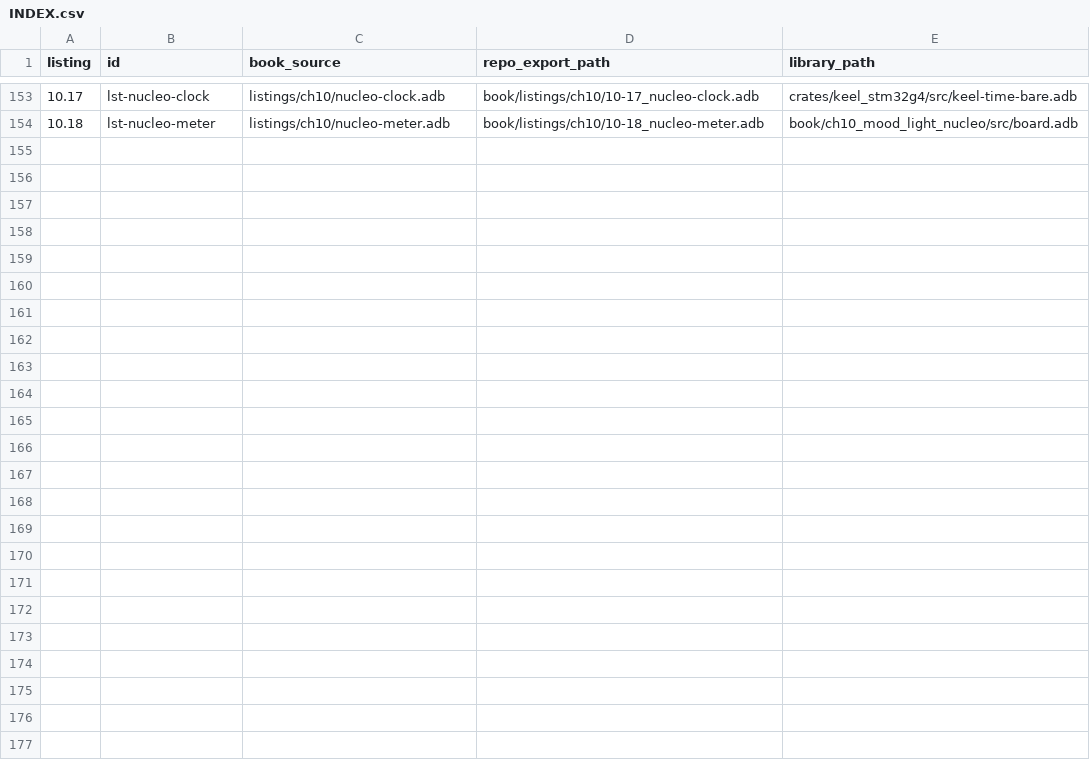
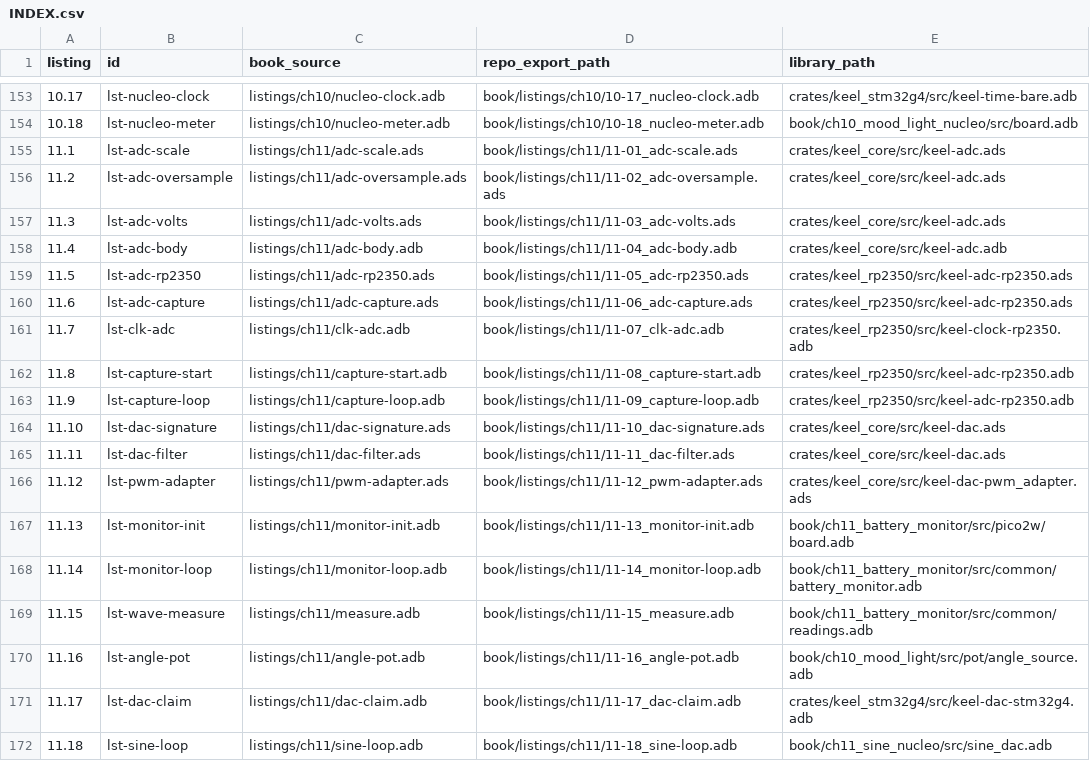
Before and after one commit to tradevolta/keel, a CSV file: book/listings/INDEX.csv, drawn as a sheet; only a part is shown, gaps mark what is left out; the diff names each change by its address in the sheet, - before the commit and + after, or states it on an @@ line.

Commit message:
book/listings/ch11: listings as printed in Chapter 11 (exported by the manuscript build)

```diff
--- a/book/listings/INDEX.csv
+++ b/book/listings/INDEX.csv
+row 155: 11.1 | lst-adc-scale | listings/ch11/adc-scale.ads | book/listings/ch11/11-01_adc-scale.ads | crates/keel_core/src/keel-adc.ads
+row 156: 11.2 | lst-adc-oversample | listings/ch11/adc-oversample.ads | book/listings/ch11/11-02_adc-oversample.ads | crates/keel_core/src/keel-adc.ads
+row 157: 11.3 | lst-adc-volts | listings/ch11/adc-volts.ads | book/listings/ch11/11-03_adc-volts.ads | crates/keel_core/src/keel-adc.ads
+row 158: 11.4 | lst-adc-body | listings/ch11/adc-body.adb | book/listings/ch11/11-04_adc-body.adb | crates/keel_core/src/keel-adc.adb
+row 159: 11.5 | lst-adc-rp2350 | listings/ch11/adc-rp2350.ads | book/listings/ch11/11-05_adc-rp2350.ads | crates/keel_rp2350/src/keel-adc-rp2350.ads
+row 160: 11.6 | lst-adc-capture | listings/ch11/adc-capture.ads | book/listings/ch11/11-06_adc-capture.ads | crates/keel_rp2350/src/keel-adc-rp2350.ads
+row 161: 11.7 | lst-clk-adc | listings/ch11/clk-adc.adb | book/listings/ch11/11-07_clk-adc.adb | crates/keel_rp2350/src/keel-clock-rp2350.adb
+row 162: 11.8 | lst-capture-start | listings/ch11/capture-start.adb | book/listings/ch11/11-08_capture-start.adb | crates/keel_rp2350/src/keel-adc-rp2350.adb
+row 163: 11.9 | lst-capture-loop | listings/ch11/capture-loop.adb | book/listings/ch11/11-09_capture-loop.adb | crates/keel_rp2350/src/keel-adc-rp2350.adb
+row 164: 11.10 | lst-dac-signature | listings/ch11/dac-signature.ads | book/listings/ch11/11-10_dac-signature.ads | crates/keel_core/src/keel-dac.ads
+row 165: 11.11 | lst-dac-filter | listings/ch11/dac-filter.ads | book/listings/ch11/11-11_dac-filter.ads | crates/keel_core/src/keel-dac.ads
+row 166: 11.12 | lst-pwm-adapter | listings/ch11/pwm-adapter.ads | book/listings/ch11/11-12_pwm-adapter.ads | crates/keel_core/src/keel-dac-pwm_adapter.ads
+row 167: 11.13 | lst-monitor-init | listings/ch11/monitor-init.adb | book/listings/ch11/11-13_monitor-init.adb | book/ch11_battery_monitor/src/pico2w/board.adb
+row 168: 11.14 | lst-monitor-loop | listings/ch11/monitor-loop.adb | book/listings/ch11/11-14_monitor-loop.adb | book/ch11_battery_monitor/src/common/battery_monitor.adb
+row 169: 11.15 | lst-wave-measure | listings/ch11/measure.adb | book/listings/ch11/11-15_measure.adb | book/ch11_battery_monitor/src/common/readings.adb
+row 170: 11.16 | lst-angle-pot | listings/ch11/angle-pot.adb | book/listings/ch11/11-16_angle-pot.adb | book/ch10_mood_light/src/pot/angle_source.adb
+row 171: 11.17 | lst-dac-claim | listings/ch11/dac-claim.adb | book/listings/ch11/11-17_dac-claim.adb | crates/keel_stm32g4/src/keel-dac-stm32g4.adb
+row 172: 11.18 | lst-sine-loop | listings/ch11/sine-loop.adb | book/listings/ch11/11-18_sine-loop.adb | book/ch11_sine_nucleo/src/sine_dac.adb
```
Also changed, not shown: 18 other files.
